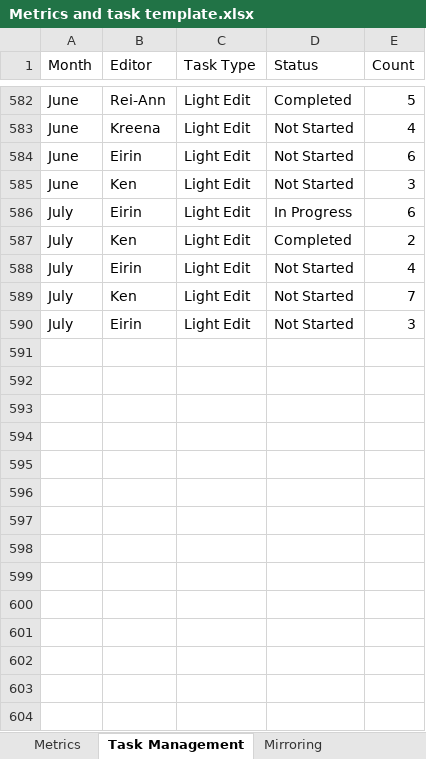
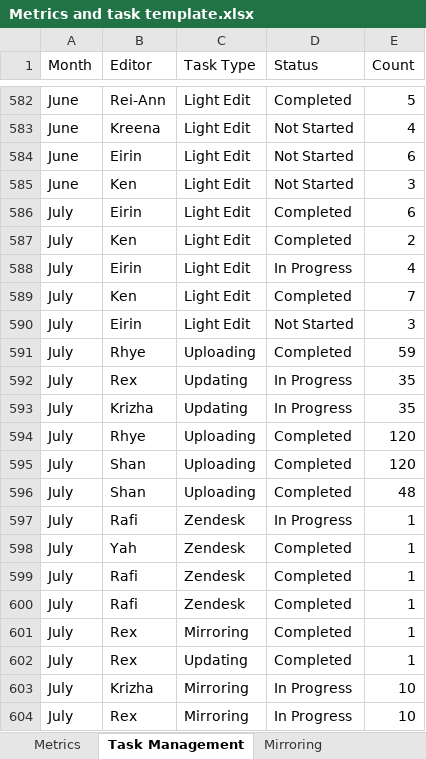
Before and after one commit to Shanharvey/RC_Dashboard, an Excel workbook: Metrics and task template.xlsx, sheet Task Management, drawn as a sheet; only a part is shown, gaps mark what is left out; values as stored, in another font and other column widths than the file's, no borders; the diff covers the shown part only; the diff names each change by its address in the sheet, - before the commit and + after, or states it on an @@ line.

Commit message:
Update Metrics and task template.xlsx

```diff
--- a/Metrics and task template.xlsx (sheet Task Management)
+++ b/Metrics and task template.xlsx (sheet Task Management)
-D586 (Status): In Progress
+D586 (Status): Completed
-D588 (Status): Not Started
+D588 (Status): In Progress
-D589 (Status): Not Started
+D589 (Status): Completed
+row 591: July | Rhye | Uploading | Completed | 59
+row 592: July | Rex | Updating | In Progress | 35
+row 593: July | Krizha | Updating | In Progress | 35
+row 594: July | Rhye | Uploading | Completed | 120
+row 595: July | Shan | Uploading | Completed | 120
+row 596: July | Shan | Uploading | Completed | 48
+row 597: July | Rafi | Zendesk | In Progress | 1
+row 598: July | Yah | Zendesk | Completed | 1
+row 599: July | Rafi | Zendesk | Completed | 1
+row 600: July | Rafi | Zendesk | Completed | 1
+row 601: July | Rex | Mirroring | Completed | 1
+row 602: July | Rex | Updating | Completed | 1
+row 603: July | Krizha | Mirroring | In Progress | 10
+row 604: July | Rex | Mirroring | In Progress | 10
```
Also changed, not shown: 26 added rows elsewhere in this sheet, sheet Mirroring, sheet Metrics.
